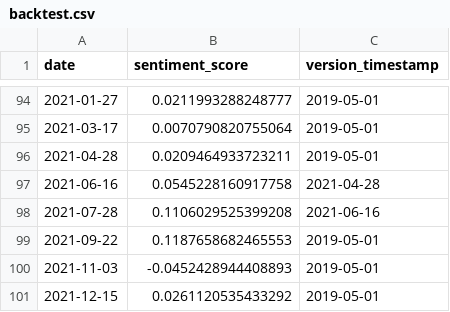
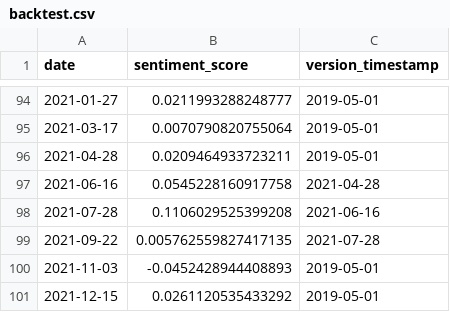
Before and after one commit to Jacob-Pang/model-registry, a CSV file: fomc/electra_statement_mt_max/backtest.csv, drawn as a sheet; only a part is shown, gaps mark what is left out.

```diff
--- a/fomc/electra_statement_mt_max/backtest.csv
+++ b/fomc/electra_statement_mt_max/backtest.csv
@@ -98,3 +98,3 @@ date,sentiment_score,version_timestamp
 2021-07-28,0.1106029525399208,2021-06-16
-2021-09-22,0.1187658682465553,2019-05-01
+2021-09-22,0.005762559827417135,2021-07-28
 2021-11-03,-0.0452428944408893,2019-05-01
```
